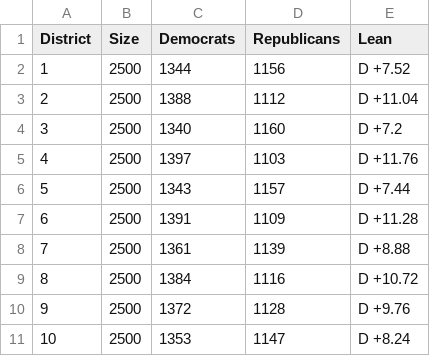
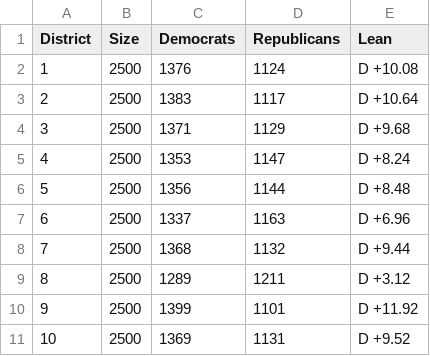
Before and after one commit to mjt2005/COE-322-Final, a CSV file: data/20District/random_state_district_data3.csv, drawn as a sheet; only a part is shown; the diff covers the shown part only.

```diff
--- a/data/20District/random_state_district_data3.csv
+++ b/data/20District/random_state_district_data3.csv
@@ -1,11 +1,11 @@
 District, Size, Democrats, Republicans, Lean
-1, 2500, 1344, 1156, D +7.52
-2, 2500, 1388, 1112, D +11.04
-3, 2500, 1340, 1160, D +7.2
-4, 2500, 1397, 1103, D +11.76
-5, 2500, 1343, 1157, D +7.44
-6, 2500, 1391, 1109, D +11.28
-7, 2500, 1361, 1139, D +8.88
-8, 2500, 1384, 1116, D +10.72
-9, 2500, 1372, 1128, D +9.76
-10, 2500, 1353, 1147, D +8.24
+1, 2500, 1376, 1124, D +10.08
+2, 2500, 1383, 1117, D +10.64
+3, 2500, 1371, 1129, D +9.68
+4, 2500, 1353, 1147, D +8.24
+5, 2500, 1356, 1144, D +8.48
+6, 2500, 1337, 1163, D +6.96
+7, 2500, 1368, 1132, D +9.44
+8, 2500, 1289, 1211, D +3.12
+9, 2500, 1399, 1101, D +11.92
+10, 2500, 1369, 1131, D +9.52
```
Also changed, not shown: 30 edited cells elsewhere in this file, data/20District/real_district_data3.csv, 6 other files.
